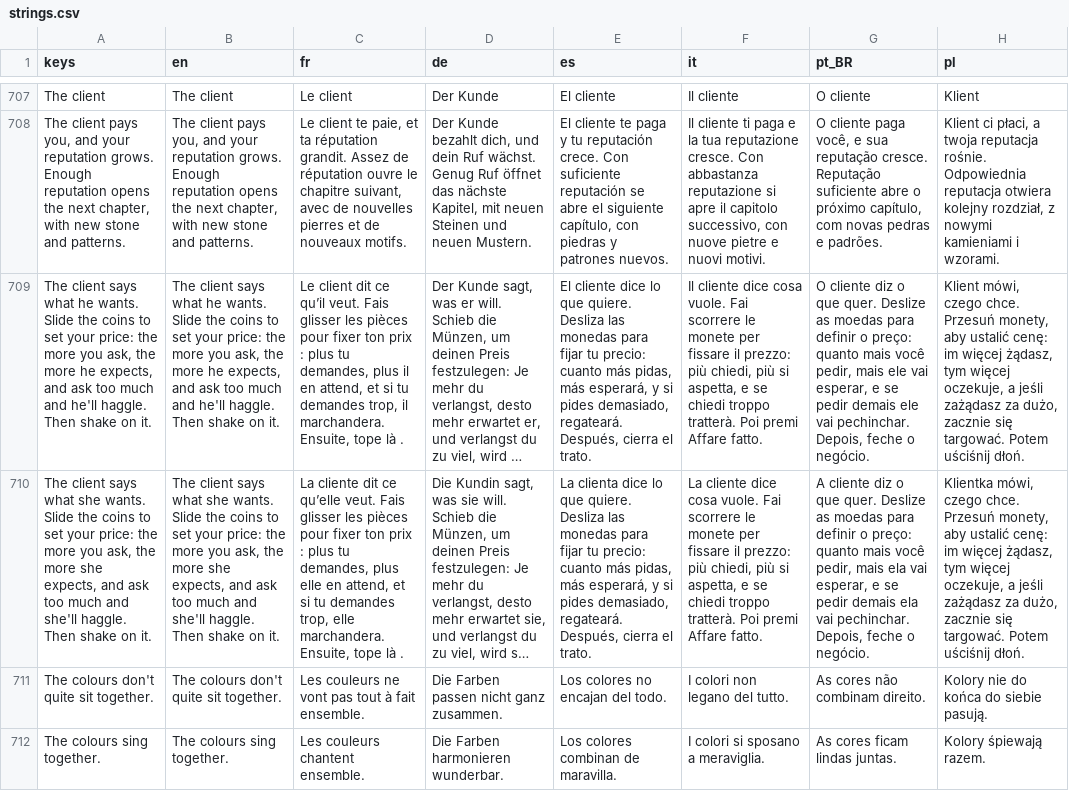
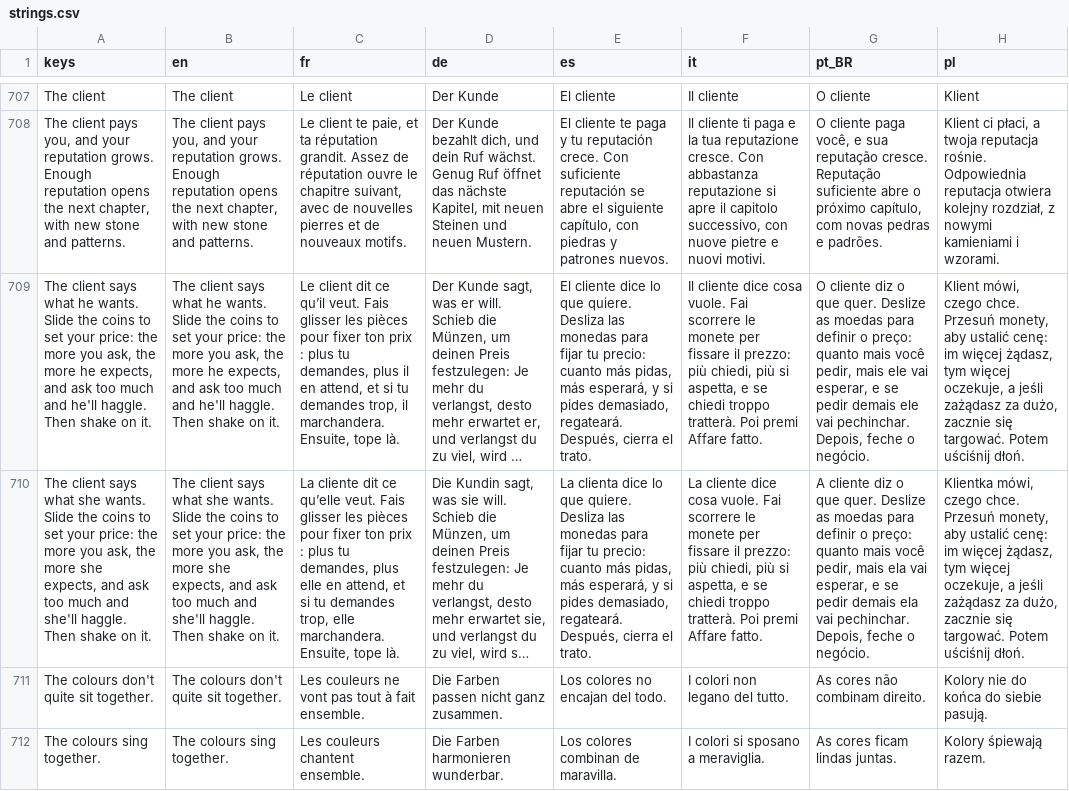
Before and after one commit to Evan260/Mosaicus-Maximus, a CSV file: game/translations/strings.csv, drawn as a sheet; only a part is shown, gaps mark what is left out; long unchanged cells end in …; the diff names each change by its address in the sheet, - before the commit and + after, or states it on an @@ line.

```diff
--- a/game/translations/strings.csv
+++ b/game/translations/strings.csv
-C709 (fr): …Ensuite, tope là .
+C709 (fr): …Ensuite, tope là.
-C710 (fr): …Ensuite, tope là .
+C710 (fr): …Ensuite, tope là.
```
Also changed, not shown: 2 other files.
